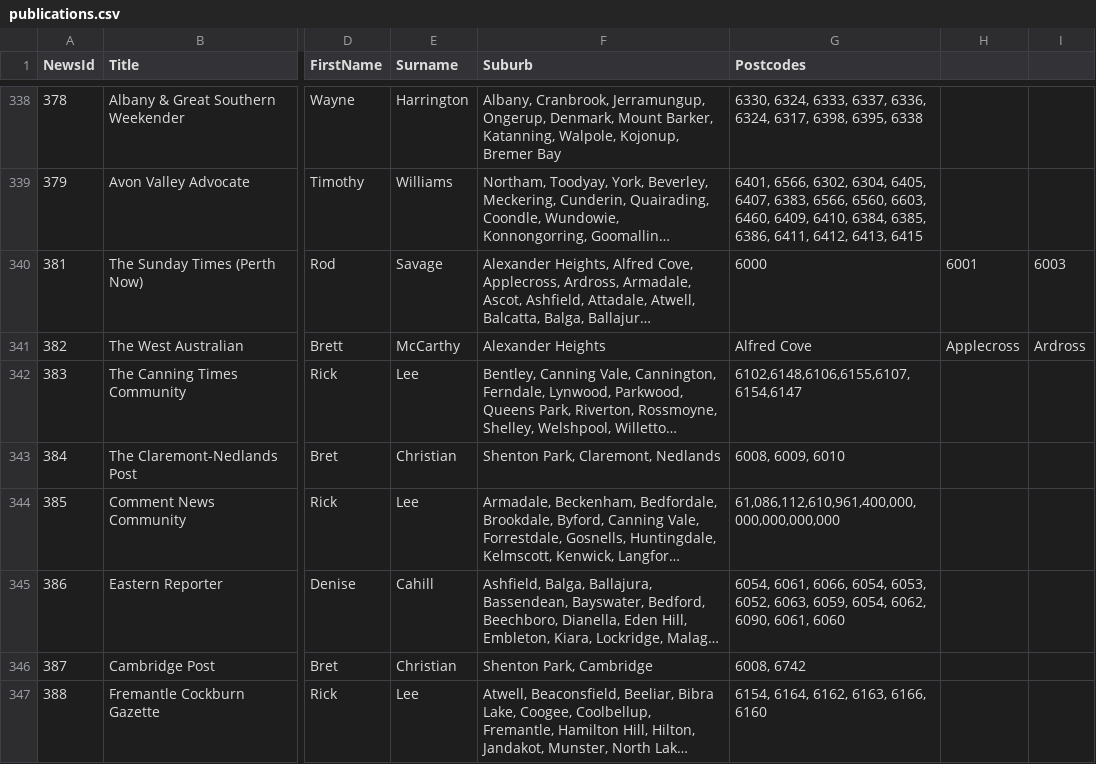
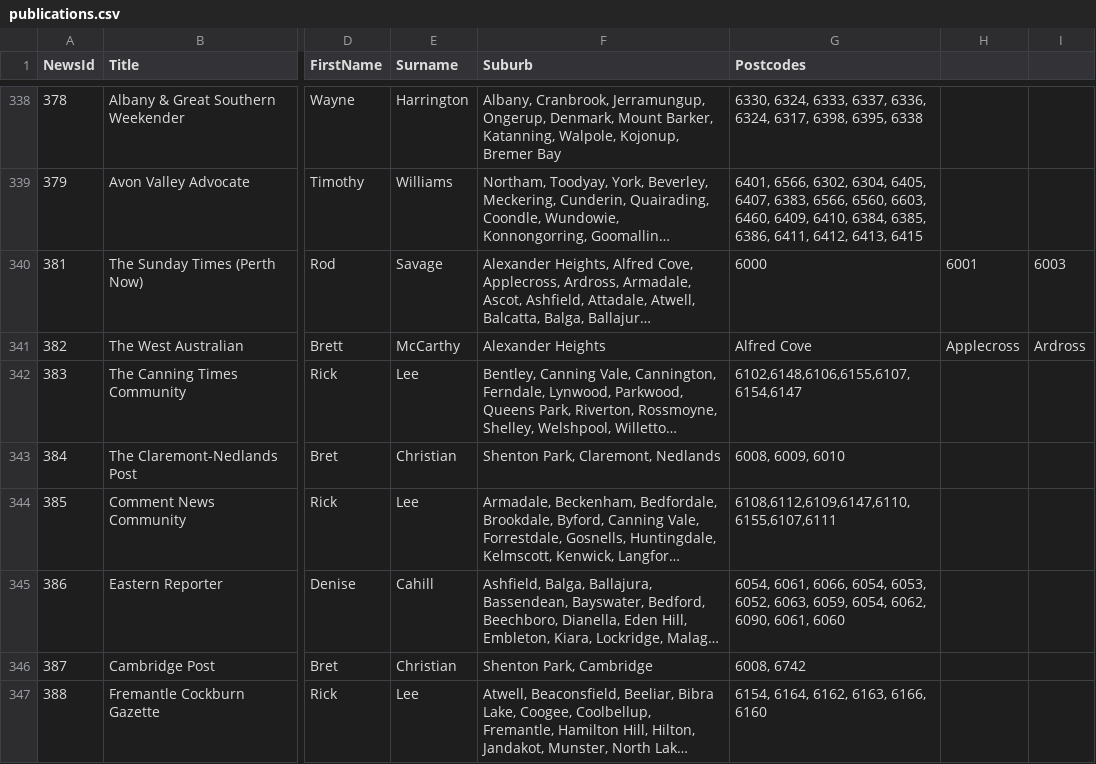
Before and after one commit to solarcitizens/letters-to-the-editor, a CSV file: backend/publications.csv, drawn as a sheet; only a part is shown, gaps mark what is left out; long unchanged cells end in …; the diff covers the shown part only; the diff names each change by its address in the sheet, - before the commit and + after, or states it on an @@ line.

Commit message:
Edit 8
Formatt

```diff
--- a/backend/publications.csv
+++ b/backend/publications.csv
-G344 (Postcodes): 61,086,112,610,961,400,000,000,000,000,000
+G344 (Postcodes): 6108,6112,6109,6147,6110,6155,6107,6111
```
Also changed, not shown: 3 removed rows and 19 edited cells elsewhere in this file.
